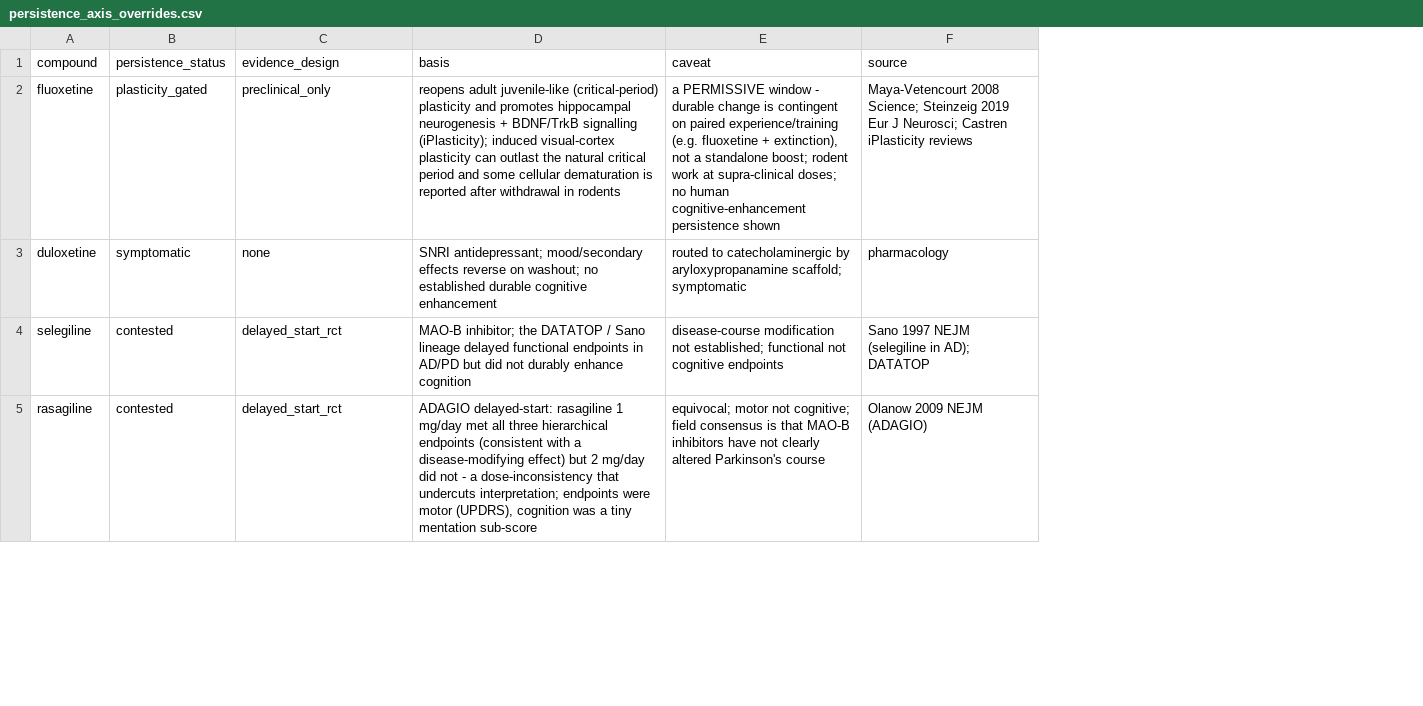
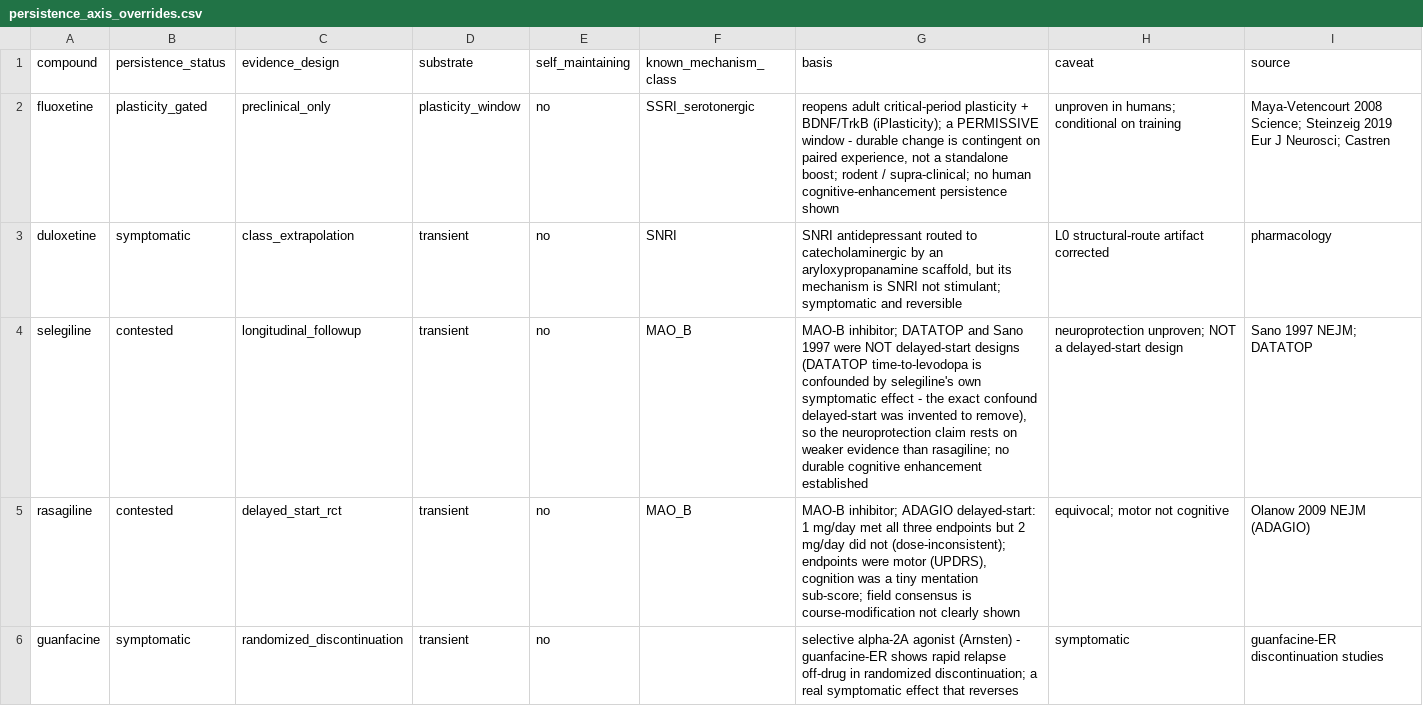
Before and after one commit to pierce-lonergan/MAMMAL_Cognitive_Enhancement_Drug_Repurposing, a CSV file: data/raw/persistence_axis_overrides.csv, drawn as a sheet; only a part is shown; addresses are those after the commit; the diff covers the shown part only; the diff names each change by its address in the sheet, - before the commit and + after, or states it on an @@ line.

```diff
--- a/data/raw/persistence_axis_overrides.csv
+++ b/data/raw/persistence_axis_overrides.csv
+column D (substrate), rows 2-5: plasticity_window | transient | transient | transient
+column E (self_maintaining), rows 2-5: all no
+column F (known_mechanism_class), rows 2-5: SSRI_serotonergic | SNRI | MAO_B | MAO_B
-G2 (basis): reopens adult juvenile-like (critical-period) plasticity and promotes hippocampal neurogenesis + BDNF/TrkB signalling (iPlasticity); induced visual-cortex plasticity can outlast the natural critical period and some cellular dematuration is reported after withdrawal in rodents
+G2 (basis): reopens adult critical-period plasticity + BDNF/TrkB (iPlasticity); a PERMISSIVE window - durable change is contingent on paired experience, not a standalone boost; rodent / supra-clinical; no human cognitive-enhancement persistence shown
-H2 (caveat): a PERMISSIVE window - durable change is contingent on paired experience/training (e.g. fluoxetine + extinction), not a standalone boost; rodent work at supra-clinical doses; no human cognitive-enhancement persistence shown
+H2 (caveat): unproven in humans; conditional on training
-I2 (source): …Neurosci; Castren iPlasticity reviews
+I2 (source): …Neurosci; Castren
-C3 (evidence_design): none
+C3 (evidence_design): class_extrapolation
-G3 (basis): SNRI antidepressant; mood/secondary effects reverse on washout; no established durable cognitive enhancement
+G3 (basis): SNRI antidepressant routed to catecholaminergic by an aryloxypropanamine scaffold, but its mechanism is SNRI not stimulant; symptomatic and reversible
-H3 (caveat): routed to catecholaminergic by aryloxypropanamine scaffold; symptomatic
+H3 (caveat): L0 structural-route artifact corrected
-C4 (evidence_design): delayed_start_rct
+C4 (evidence_design): longitudinal_followup
-G4 (basis): MAO-B inhibitor; the DATATOP / Sano lineage delayed functional endpoints in AD/PD but did not durably enhance cognition
+G4 (basis): MAO-B inhibitor; DATATOP and Sano 1997 were NOT delayed-start designs (DATATOP time-to-levodopa is confounded by selegiline's own symptomatic effect - the exact confound delayed-start was invented to remove), so the neuroprotection claim rests on weaker evidence than rasagiline; no durable cognitive enhancement established
-H4 (caveat): disease-course modification not established; functional not cognitive endpoints
+H4 (caveat): neuroprotection unproven; NOT a delayed-start design
-I4 (source): Sano 1997 NEJM (selegiline in AD); DATATOP
+I4 (source): Sano 1997 NEJM; DATATOP
-G5 (basis): ADAGIO delayed-start: rasagiline 1 mg/day met all three hierarchical endpoints (consistent with a disease-modifying effect) but 2 mg/day did not - a dose-inconsistency that undercuts interpretation; endpoints were motor (UPDRS), cognition was a tiny mentation sub-score
+G5 (basis): MAO-B inhibitor; ADAGIO delayed-start: 1 mg/day met all three endpoints but 2 mg/day did not (dose-inconsistent); endpoints were motor (UPDRS), cognition was a tiny mentation sub-score; field consensus is course-modification not clearly shown
-H5 (caveat): …motor not cognitive; field consensus is that MAO-B inhibitors have not clearly altered Parkinson's course
+H5 (caveat): …motor not cognitive
+row 6: guanfacine | symptomatic | randomized_discontinuation | transient | no |  | selective alpha-2A agonist (Arnsten) - guanfacine-ER shows rapid relapse off-drug in randomized discontinuation; a real symptomatic effect that reverses | symptomatic | guanfacine-ER discontinuation studies
```
Also changed, not shown: 2 added rows, 3 removed rows and 17 edited cells elsewhere in this file, data/raw/persistence_axis_classes.csv, reports/pipeline/f2_catalogue_shortlist_persistence.csv, 16 other files.
